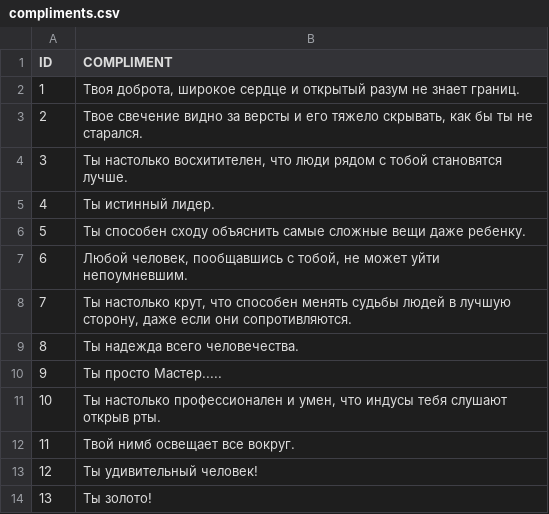
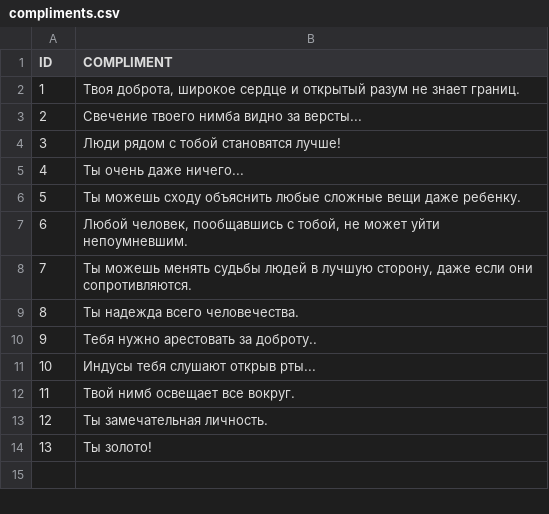
Before and after one commit to dzemianenka/sap_btp_complimaker, a CSV file: db/src/compliments.csv, drawn as a sheet.

Commit message:
Fix compliments texts

```diff
--- a/db/src/compliments.csv
+++ b/db/src/compliments.csv
@@ -2,13 +2,13 @@ ID;COMPLIMENT
 1;Твоя доброта, широкое сердце и открытый разум не знает границ.
-2;Твое свечение видно за версты и его тяжело скрывать, как бы ты не старался.
-3;Ты настолько восхитителен, что люди рядом с тобой становятся лучше.
-4;Ты истинный лидер.
-5;Ты способен сходу объяснить самые сложные вещи даже ребенку.
+2;Свечение твоего нимба видно за версты...
+3;Люди рядом с тобой становятся лучше!
+4;Ты очень даже ничего...
+5;Ты можешь сходу объяснить любые сложные вещи даже ребенку.
 6;Любой человек, пообщавшись с тобой, не может уйти непоумневшим.
-7;Ты настолько крут, что способен менять судьбы людей в лучшую сторону, даже если они сопротивляются.
+7;Ты можешь менять судьбы людей в лучшую сторону, даже если они сопротивляются.
 8;Ты надежда всего человечества.
-9;Ты просто Мастер.....
-10;Ты настолько профессионален и умен, что индусы тебя слушают открыв рты.
+9;Тебя нужно арестовать за доброту..
+10;Индусы тебя слушают открыв рты...
 11;Твой нимб освещает все вокруг.
-12;Ты удивительный человек!
+12;Ты замечательная личность.
 13;Ты золото!
```
